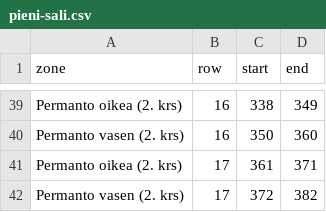
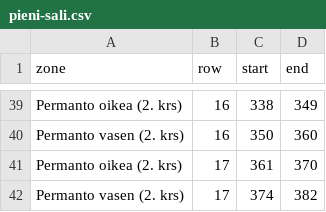
Before and after one commit to con2/kompassi, a CSV file: backend/programme/models/paikkala_data/tampere-talo/pieni-sali.csv, drawn as a sheet; only a part is shown, gaps mark what is left out.

Commit message:
chore(kuplii2025): update paikkadata
Signed-off-by: Santtu Pajukanta <santtu@pajukanta.fi>

```diff
--- a/backend/programme/models/paikkala_data/tampere-talo/pieni-sali.csv
+++ b/backend/programme/models/paikkala_data/tampere-talo/pieni-sali.csv
@@ -40,3 +40,3 @@ Permanto oikea (2. krs),16,338,349
 Permanto vasen (2. krs),16,350,360
-Permanto oikea (2. krs),17,361,371
-Permanto vasen (2. krs),17,372,382
+Permanto oikea (2. krs),17,361,370
+Permanto vasen (2. krs),17,374,382
```
